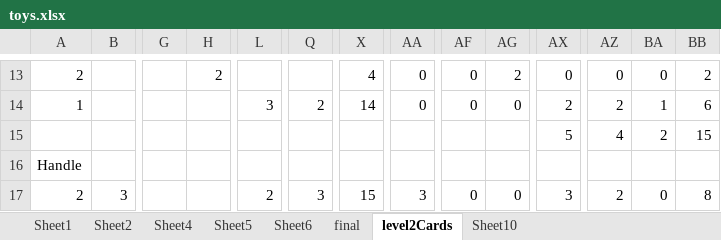
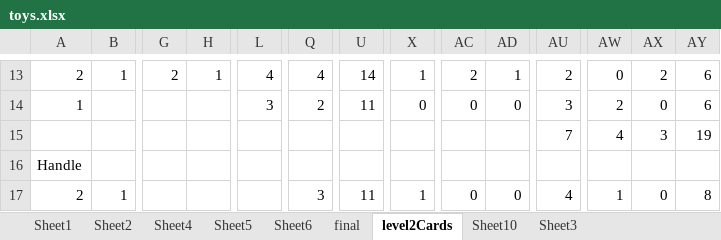
Before and after one commit to gmkagan/dsfrontend, an Excel workbook: toys.xlsx, sheet level2Cards, drawn as a sheet; only a part is shown, gaps mark what is left out; values as stored, in another font and other column widths than the file's, no cell formats; removed rows and columns are numbered as before the commit, all else as after; rows hold the shown columns only; the diff covers the shown part only; the diff names each change by its address in the sheet, - before the commit and + after, or states it on an @@ line.

```diff
--- a/toys.xlsx (sheet level2Cards)
+++ b/toys.xlsx (sheet level2Cards)
+sheet tab: Sheet3
-B13: (empty)
+B13: 1
-G13: (empty)
+G13: 2
-H13: 2
+H13: 1
-L13: (empty)
+L13: 4
-Q13: (empty)
+Q13: 4
-U13: 4
+U13: 14
-X13: 0
+X13: 1
-AC13: 0
+AC13: 2
-AD13: 2
+AD13: 1
-AU13: 0
+AU13: 2
-AX13: 0
+AX13: 2
-AY13: 2
+AY13: 6
-U14: 14
+U14: 11
-AU14: 2
+AU14: 3
-AX14: 1
+AX14: 0
-row 15:  |  |  |  |  |  |  |  |  |  | 5 | 4 | 2 | 15
+row 15:  |  |  |  |  |  |  |  |  |  | 7 | 4 | 3 | 19
-B17: 3
+B17: 1
-L17: 2
+L17: (empty)
-U17: 15
+U17: 11
-X17: 3
+X17: 1
-AU17: 3
+AU17: 4
-AW17: 2
+AW17: 1
```
Also changed, not shown: 8 added rows, 8 removed rows, 1 moved row, 3 removed columns and 125 edited cells elsewhere in this sheet, sheet final, cell formats, formulas that keep their value, 1 other file.
